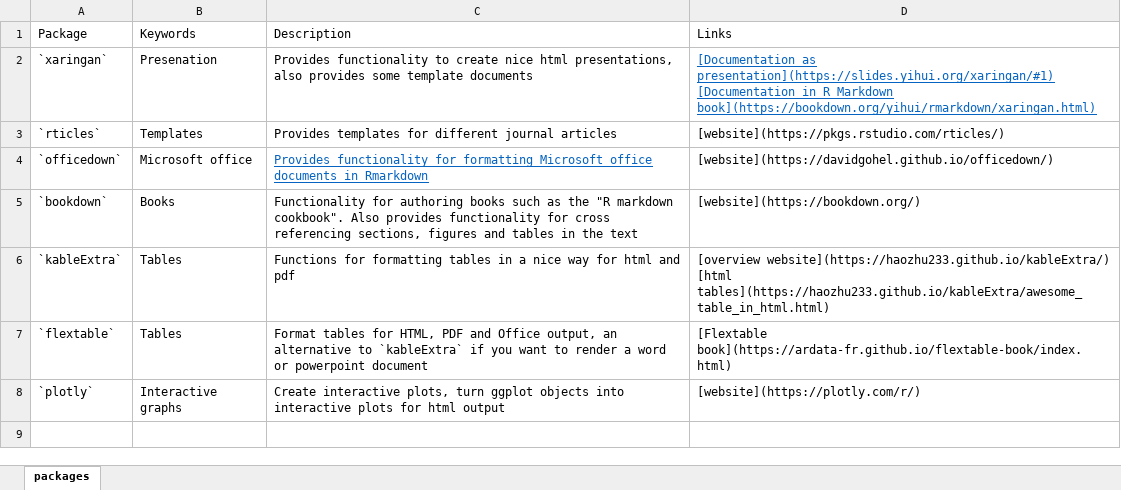
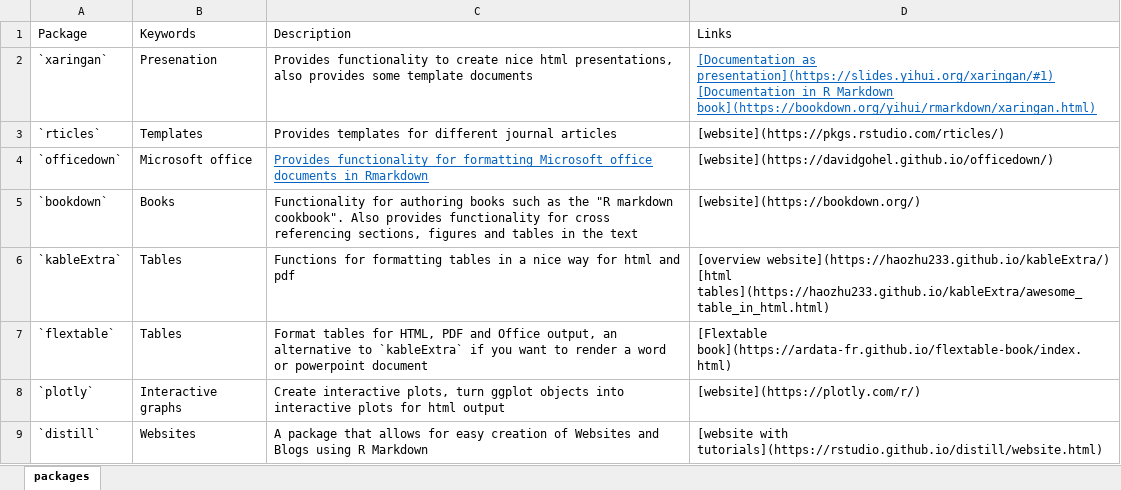
Before and after one commit to selinaZitrone/rmarkdown, an Excel workbook: docs/data/packages.xlsx, sheet packages, drawn as a sheet; values as stored, in another font and other column widths than the file's, no borders; the diff names each change by its address in the sheet, - before the commit and + after, or states it on an @@ line.

```diff
--- a/docs/data/packages.xlsx (sheet packages)
+++ b/docs/data/packages.xlsx (sheet packages)
+row 9: `distill` | Websites | A package that allows for easy creation of Websites and Blogs using R Markdown | [website with tutorials](https://rstudio.github.io/distill/website.html)
```
Also changed, not shown: 11 other files.
